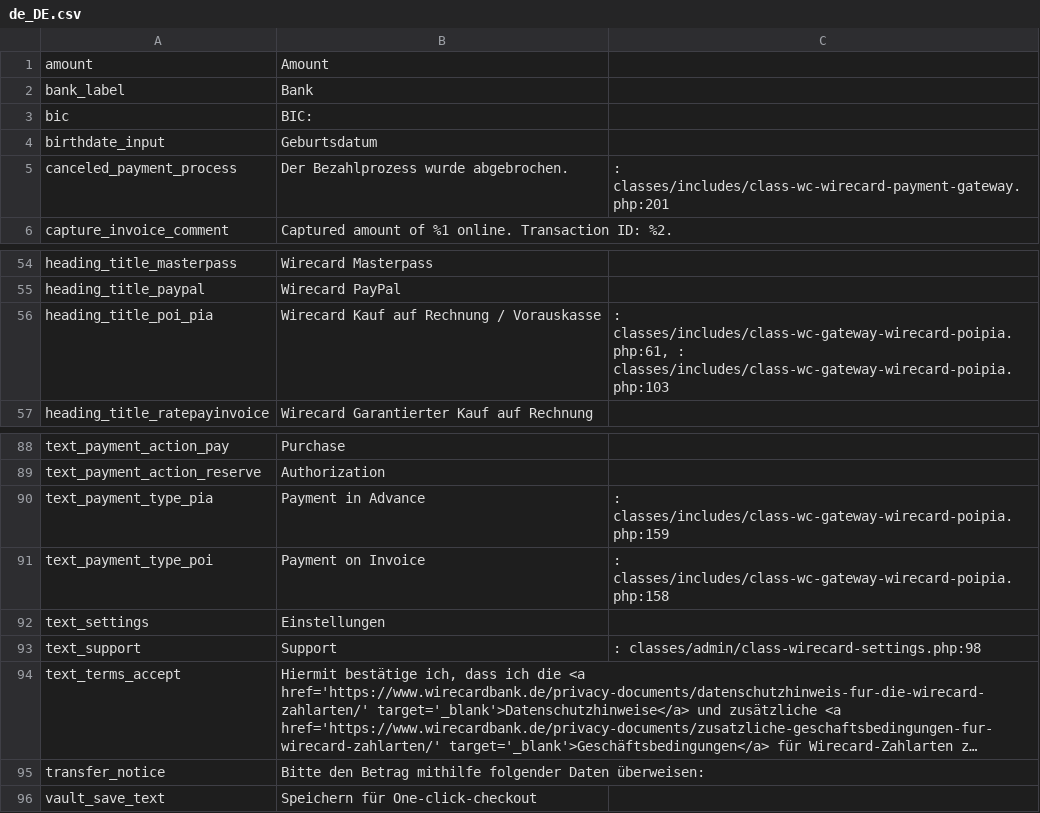
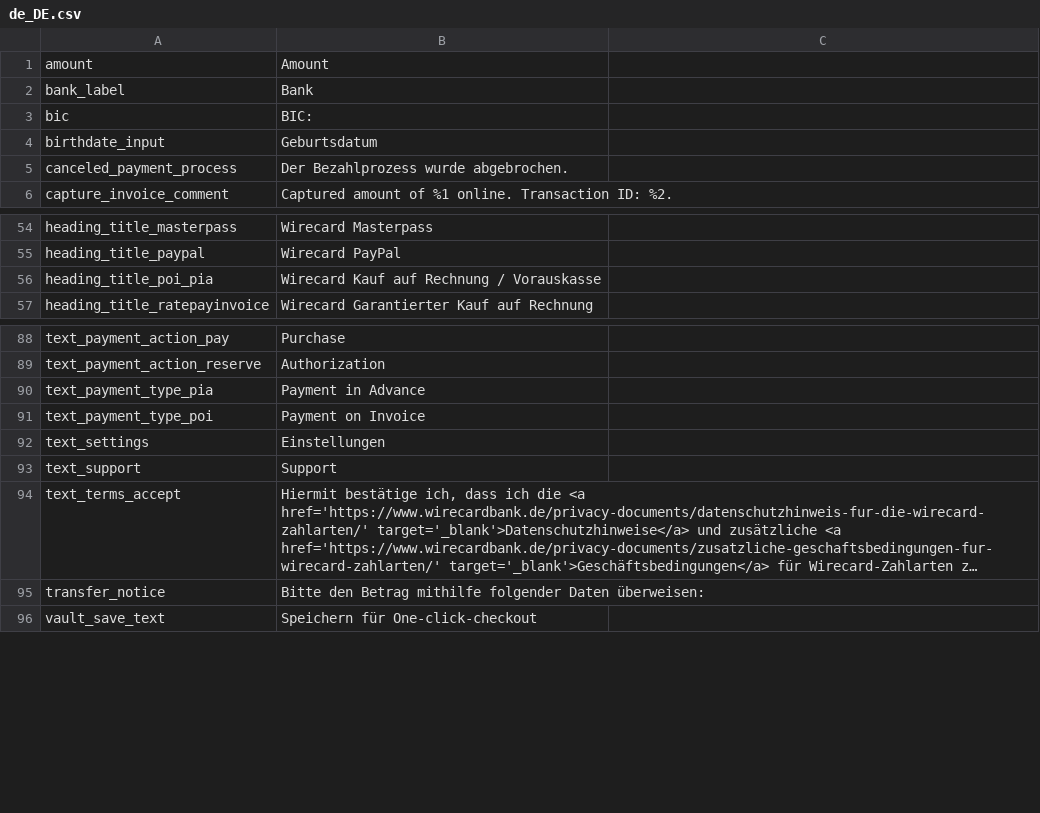
Before and after one commit to wirecard/magento2-ee, a CSV file: i18n/de_DE.csv, drawn as a sheet; only a part is shown, gaps mark what is left out; long unchanged cells end in …; the diff names each change by its address in the sheet, - before the commit and + after, or states it on an @@ line.

Commit message:
Improve translations

```diff
--- a/i18n/de_DE.csv
+++ b/i18n/de_DE.csv
-C5: : classes/includes/class-wc-wirecard-payment-gateway.php:201
+C5: (empty)
-C56: : classes/includes/class-wc-gateway-wirecard-poipia.php:61, : classes/includes/class-wc-gateway-wirecard-poipia.php:103
+C56: (empty)
-C90: : classes/includes/class-wc-gateway-wirecard-poipia.php:159
+C90: (empty)
-C91: : classes/includes/class-wc-gateway-wirecard-poipia.php:158
+C91: (empty)
-C93: : classes/admin/class-wirecard-settings.php:98
+C93: (empty)
```
Also changed, not shown: i18n/en_US.csv, i18n/id_ID.csv, 4 other files.
